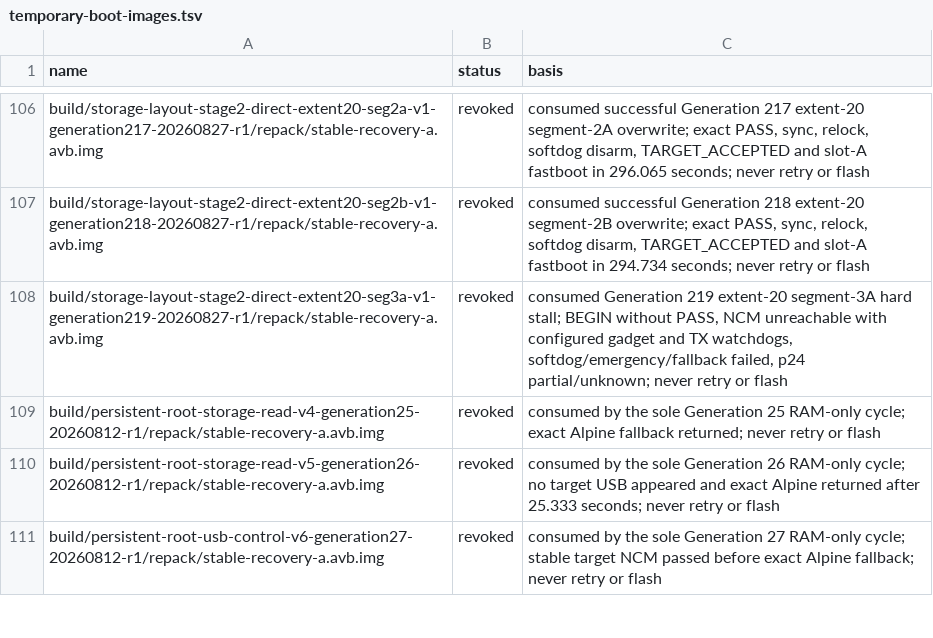
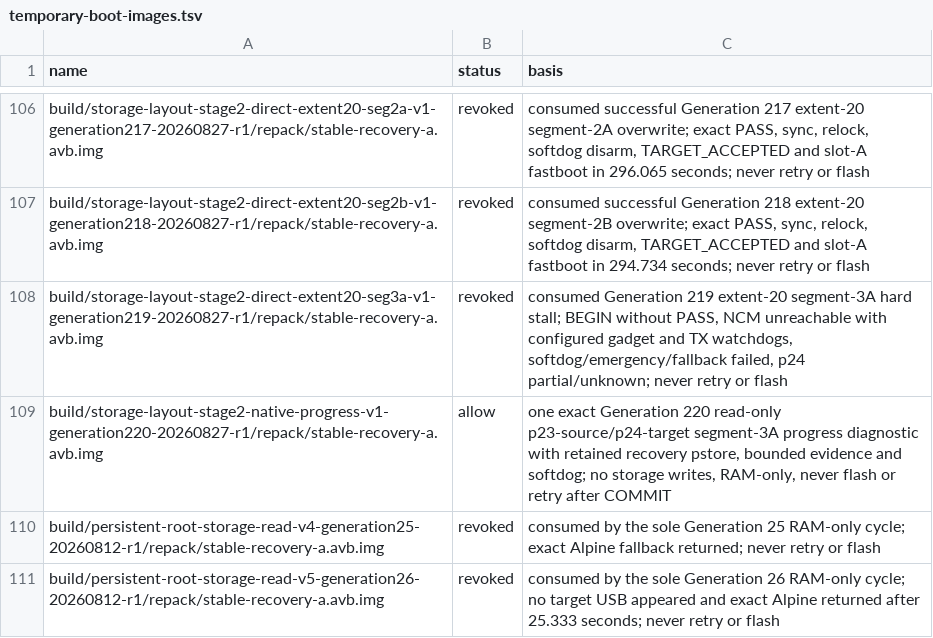
Before and after one commit to klimovich008/rog5-linux, a TSV file: manifests/temporary-boot-images.tsv, drawn as a sheet; only a part is shown, gaps mark what is left out; the shorter side is filled out with more unchanged rows.

```diff
--- a/manifests/temporary-boot-images.tsv
+++ b/manifests/temporary-boot-images.tsv
@@ -108,2 +108,3 @@ build/storage-layout-stage2-direct-extent20-seg2b-v1-generation218-20260827-r1/r
 build/storage-layout-stage2-direct-extent20-seg3a-v1-generation219-20260827-r1/repack/stable-recovery-a.avb.img	revoked	consumed Generation 219 extent-20 segment-3A hard stall; BEGIN without PASS, NCM unreachable with configured gadget and TX watchdogs, softdog/emergency/fallback failed, p24 partial/unknown; never retry or flash
+build/storage-layout-stage2-native-progress-v1-generation220-20260827-r1/repack/stable-recovery-a.avb.img	allow	one exact Generation 220 read-only p23-source/p24-target segment-3A progress diagnostic with retained recovery pstore, bounded evidence and softdog; no storage writes, RAM-only, never flash or retry after COMMIT
 build/persistent-root-storage-read-v4-generation25-20260812-r1/repack/stable-recovery-a.avb.img	revoked	consumed by the sole Generation 25 RAM-only cycle; exact Alpine fallback returned; never retry or flash
```
Also changed, not shown: manifests/artifacts.tsv, 14 other files.
